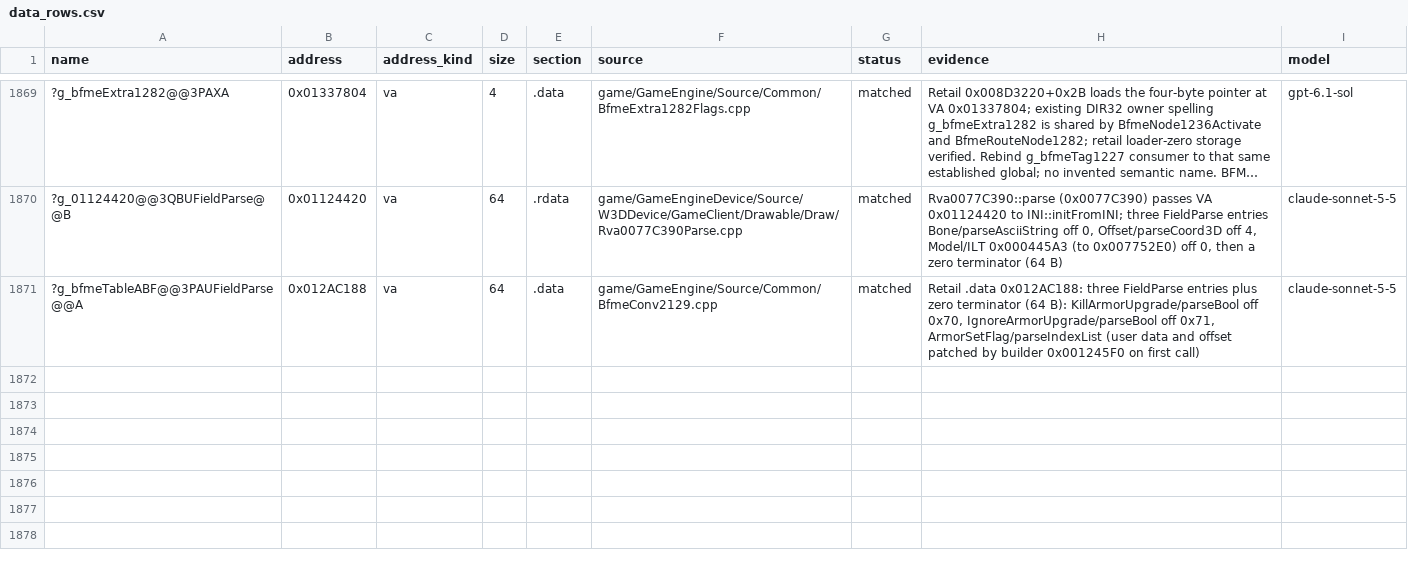
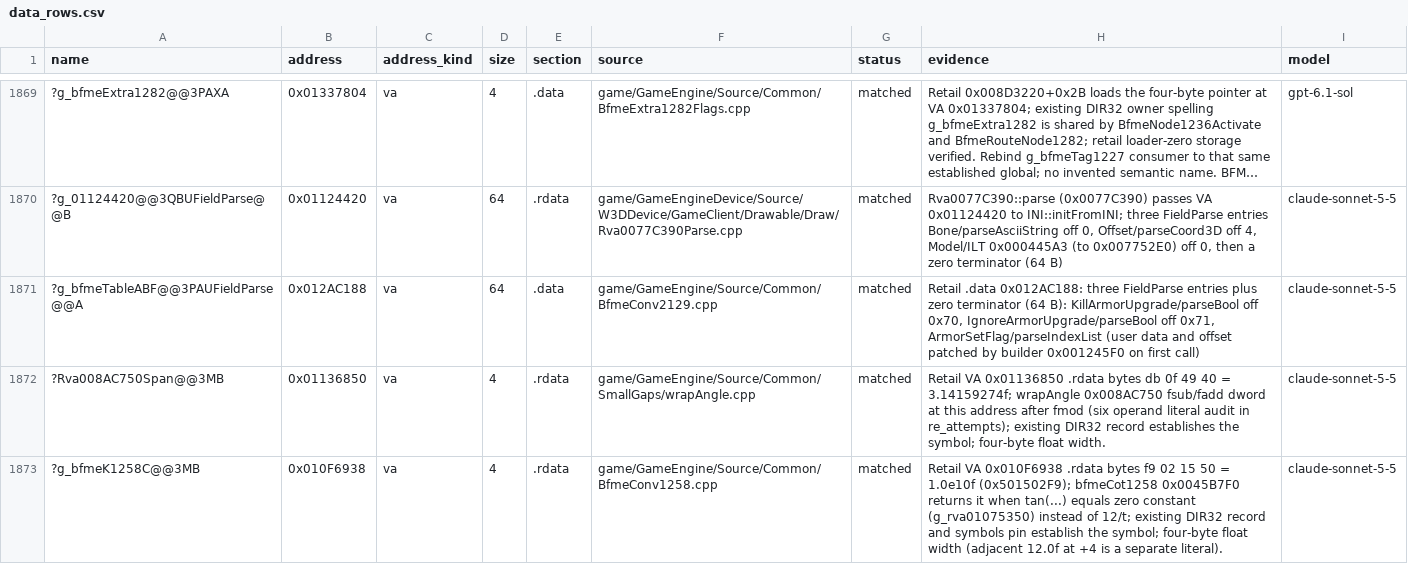
Before and after one commit to Open-BFME/Open-BFME-1, a CSV file: targets/game/reverse/data_rows.csv, drawn as a sheet; only a part is shown, gaps mark what is left out; long unchanged cells end in …; the diff names each change by its address in the sheet, - before the commit and + after, or states it on an @@ line.

```diff
--- a/targets/game/reverse/data_rows.csv
+++ b/targets/game/reverse/data_rows.csv
+row 1872: ?Rva008AC750Span@@3MB | 0x01136850 | va | 4 | .rdata | game/GameEngine/Source/Common/SmallGaps/wrapAngle.cpp | matched | Retail VA 0x01136850 .rdata bytes db 0f 49 40 = 3.14159274f; wrapAngle 0x008AC750 fsub/fadd dword at this address after fmod (six operand literal audit in re_attempts); existing DIR32 record establishes the symbol; four-byte float width. | claude-sonnet-5-5
+row 1873: ?g_bfmeK1258C@@3MB | 0x010F6938 | va | 4 | .rdata | game/GameEngine/Source/Common/BfmeConv1258.cpp | matched | Retail VA 0x010F6938 .rdata bytes f9 02 15 50 = 1.0e10f (0x501502F9); bfmeCot1258 0x0045B7F0 returns it when tan(...) equals zero constant (g_rva01075350) instead of 12/t; existing DIR32 record and symbols pin establish the symbol; four-byte float width (adjacent 12.0f at +4 is a separate literal). | claude-sonnet-5-5
```
Also changed, not shown: 2 other files.
